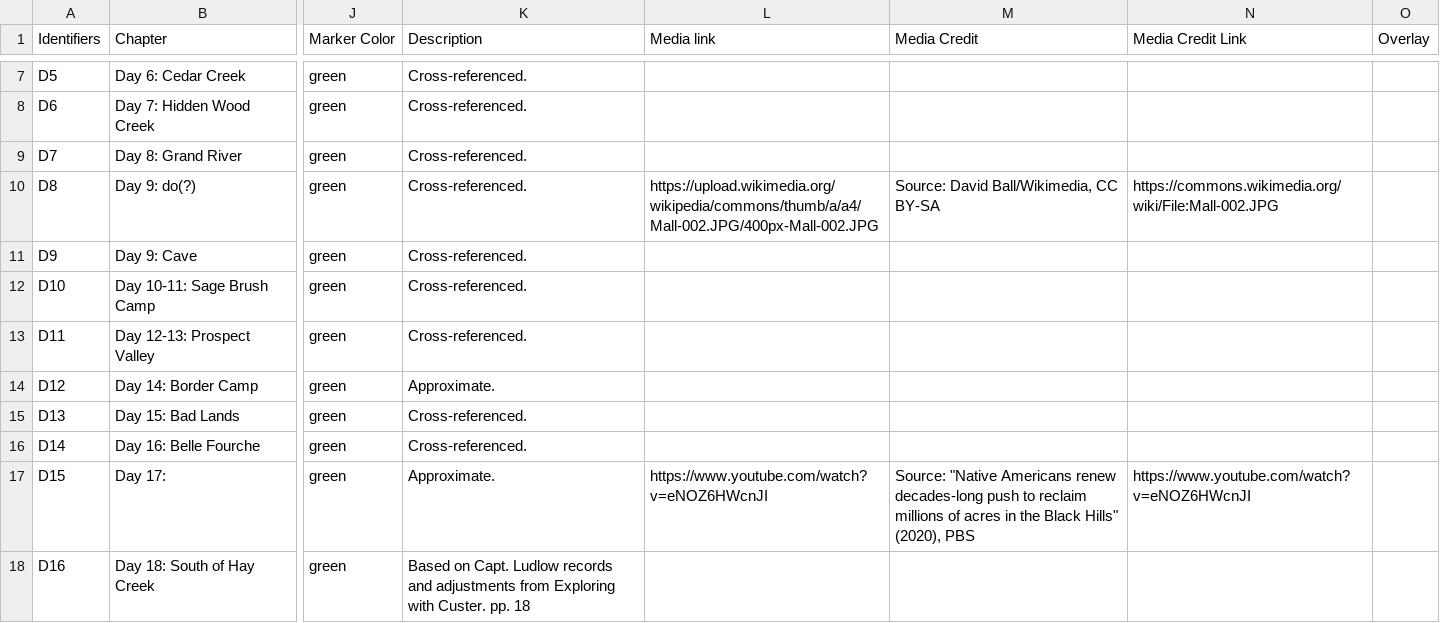
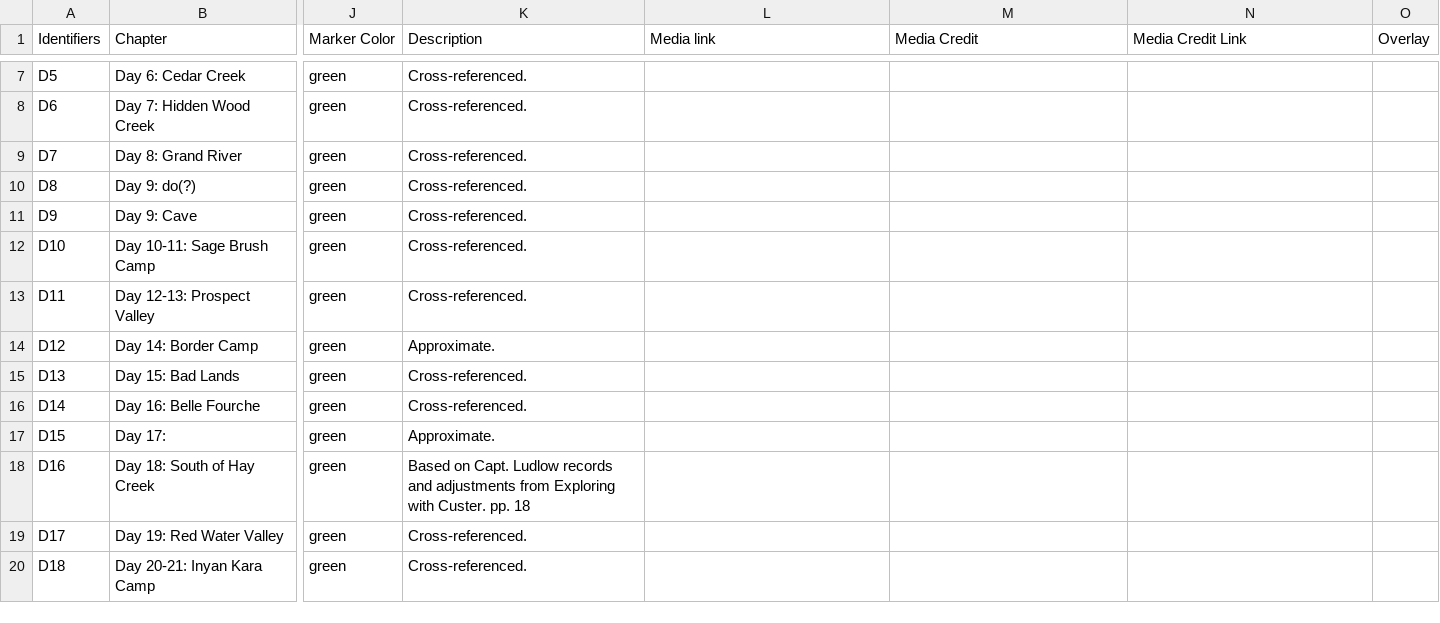
Before and after one commit to Brown-University-Library/ioop, a CSV file: csv/Chapters.csv, drawn as a sheet; only a part is shown, gaps mark what is left out; the shorter side is filled out with more unchanged rows; the diff names each change by its address in the sheet, - before the commit and + after, or states it on an @@ line.

Commit message:
Update Chapters.csv

```diff
--- a/csv/Chapters.csv
+++ b/csv/Chapters.csv
-L10 (Media link): https://upload.wikimedia.org/wikipedia/commons/thumb/a/a4/Mall-002.JPG/400px-Mall-002.JPG
+L10 (Media link): (empty)
-M10 (Media Credit): Source: David Ball/Wikimedia, CC BY-SA
+M10 (Media Credit): (empty)
-N10 (Media Credit Link): https://commons.wikimedia.org/wiki/File:Mall-002.JPG
+N10 (Media Credit Link): (empty)
-L17 (Media link): https://www.youtube.com/watch?v=eNOZ6HWcnJI
+L17 (Media link): (empty)
-M17 (Media Credit): Source: "Native Americans renew decades-long push to reclaim millions of acres in the Black Hills" (2020), PBS
+M17 (Media Credit): (empty)
-N17 (Media Credit Link): https://www.youtube.com/watch?v=eNOZ6HWcnJI
+N17 (Media Credit Link): (empty)
```
